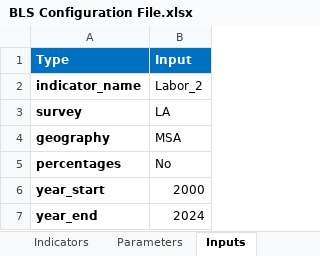
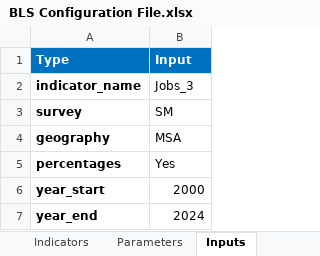
Before and after one commit to SACOG/Regional-Monitoring, an Excel workbook: Indicator_Gen/Python Code/BLS/config/BLS Configuration File.xlsx, sheet Inputs, drawn as a sheet; values as stored, in another font and other column widths than the file's, no borders; the diff names each change by its address in the sheet, - before the commit and + after, or states it on an @@ line.

```diff
--- a/Indicator_Gen/Python Code/BLS/config/BLS Configuration File.xlsx (sheet Inputs)
+++ b/Indicator_Gen/Python Code/BLS/config/BLS Configuration File.xlsx (sheet Inputs)
-B2 (Input): Labor_2
+B2 (Input): Jobs_3
-B3 (Input): LA
+B3 (Input): SM
-B5 (Input): No
+B5 (Input): Yes
```
Also changed, not shown: sheet area_codes, sheet industry_codes, sheet datatype_codes, Indicator_Gen/config/CPI Inflation Adjustment Factors.xlsx, 36 other files.
